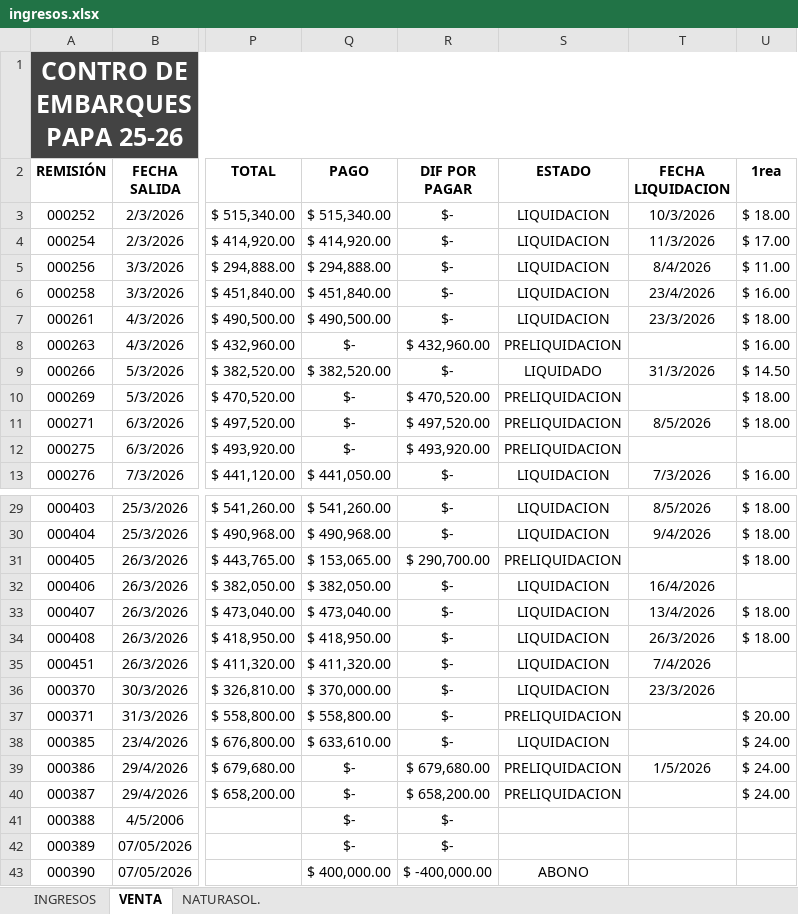
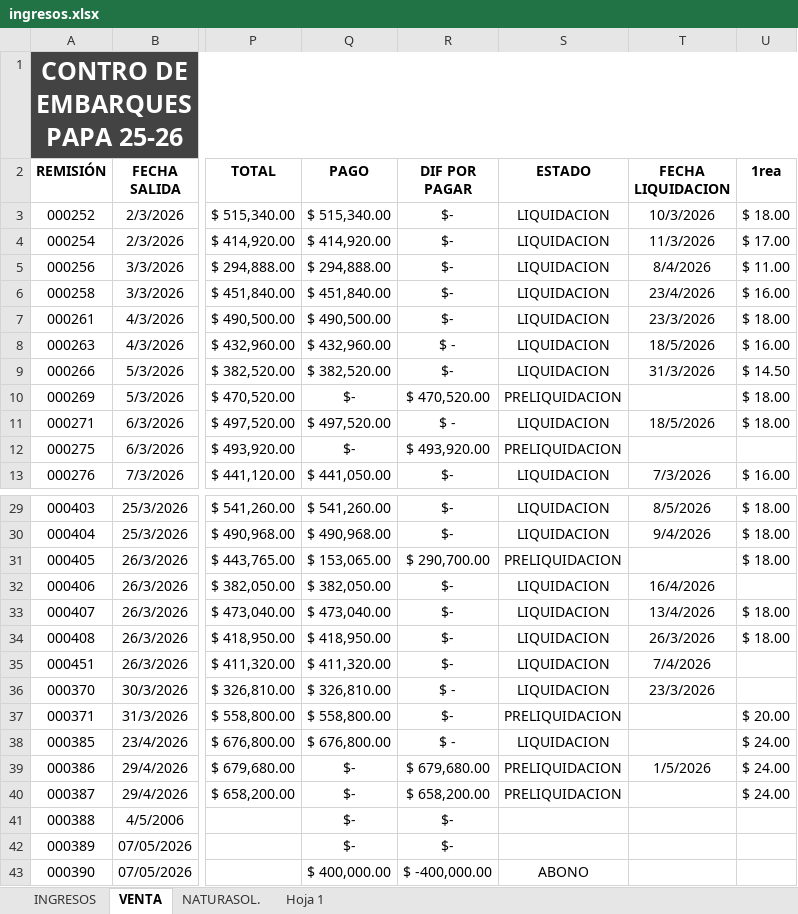
Before and after one commit to NormanProduce/Ciclo-25-26, an Excel workbook: ingresos.xlsx, sheet VENTA, drawn as a sheet; only a part is shown, gaps mark what is left out; values as stored, in another font and other column widths than the file's, no borders; charts and pictures not drawn; the diff names each change by its address in the sheet, - before the commit and + after, or states it on an @@ line.

```diff
--- a/ingresos.xlsx (sheet VENTA)
+++ b/ingresos.xlsx (sheet VENTA)
+sheet tab: Hoja 1
-Q8 (PAGO): $-
+Q8 (PAGO): $ 432,960.00
-R8 (DIF POR PAGAR): $ 432,960.00
+R8 (DIF POR PAGAR): $ -
-S8 (ESTADO): PRELIQUIDACION
+S8 (ESTADO): LIQUIDACION
-T8 (FECHA LIQUIDACION): (empty)
+T8 (FECHA LIQUIDACION): 18/5/2026
-S9 (ESTADO): LIQUIDADO
+S9 (ESTADO): LIQUIDACION
-Q11 (PAGO): $-
+Q11 (PAGO): $ 497,520.00
-R11 (DIF POR PAGAR): $ 497,520.00
+R11 (DIF POR PAGAR): $ -
-S11 (ESTADO): PRELIQUIDACION
+S11 (ESTADO): LIQUIDACION
-T11 (FECHA LIQUIDACION): 8/5/2026
+T11 (FECHA LIQUIDACION): 18/5/2026
-Q36 (PAGO): $ 370,000.00
+Q36 (PAGO): $ 326,810.00
-R36 (DIF POR PAGAR): $-
+R36 (DIF POR PAGAR): $ -
-Q38 (PAGO): $ 633,610.00
+Q38 (PAGO): $ 676,800.00
-R38 (DIF POR PAGAR): $-
+R38 (DIF POR PAGAR): $ -
```
Also changed, not shown: sheet INGRESOS, sheet NATURASOL., charts or pictures.
